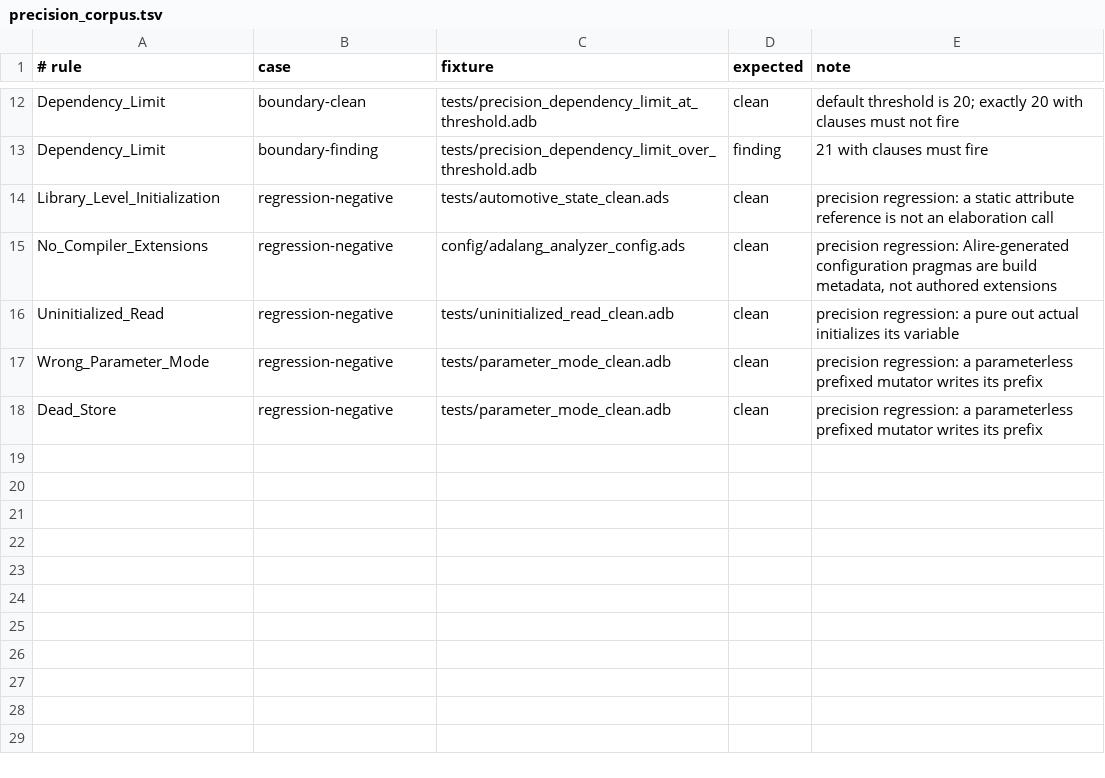
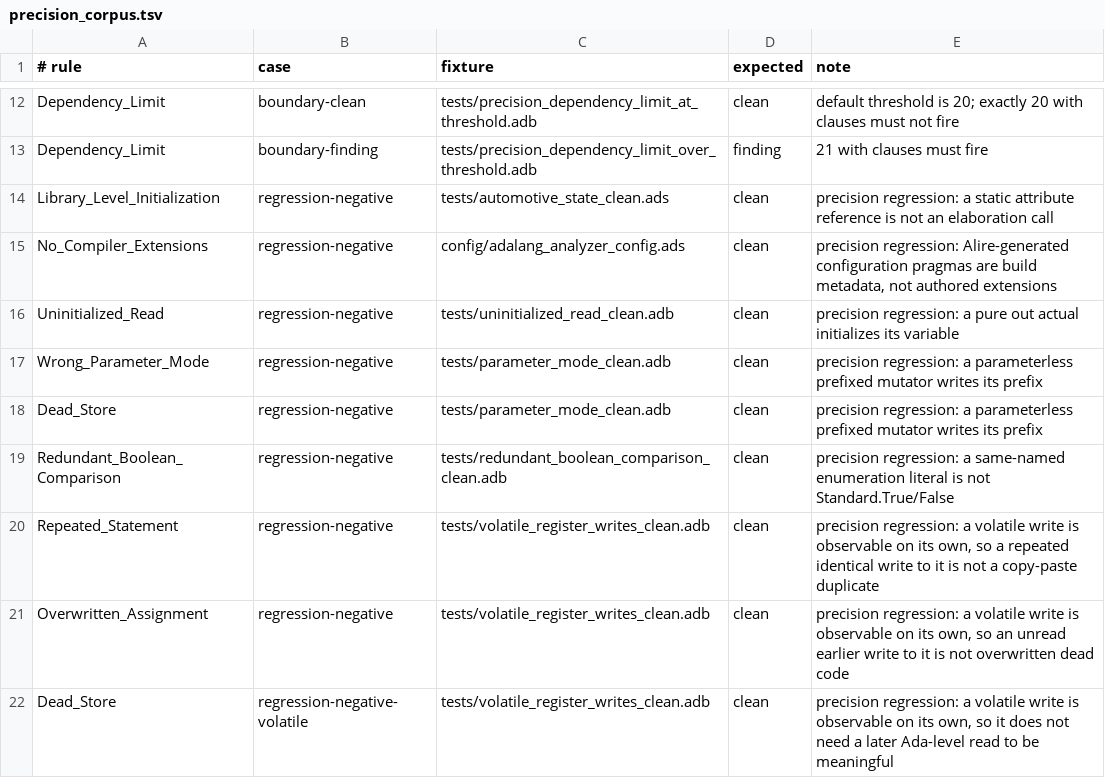
Before and after one commit to mmartign/AdaLang_Analyzer, a TSV file: quality/precision_corpus.tsv, drawn as a sheet; only a part is shown, gaps mark what is left out; the diff names each change by its address in the sheet, - before the commit and + after, or states it on an @@ line.

Commit message:
Additional work on precision corpus.

```diff
--- a/quality/precision_corpus.tsv
+++ b/quality/precision_corpus.tsv
+row 19: Redundant_Boolean_Comparison | regression-negative | tests/redundant_boolean_comparison_clean.adb | clean | precision regression: a same-named enumeration literal is not Standard.True/False
+row 20: Repeated_Statement | regression-negative | tests/volatile_register_writes_clean.adb | clean | precision regression: a volatile write is observable on its own, so a repeated identical write to it is not a copy-paste duplicate
+row 21: Overwritten_Assignment | regression-negative | tests/volatile_register_writes_clean.adb | clean | precision regression: a volatile write is observable on its own, so an unread earlier write to it is not overwritten dead code
+row 22: Dead_Store | regression-negative-volatile | tests/volatile_register_writes_clean.adb | clean | precision regression: a volatile write is observable on its own, so it does not need a later Ada-level read to be meaningful
```
Also changed, not shown: quality/known_analysis_issues.tsv, 9 other files.
